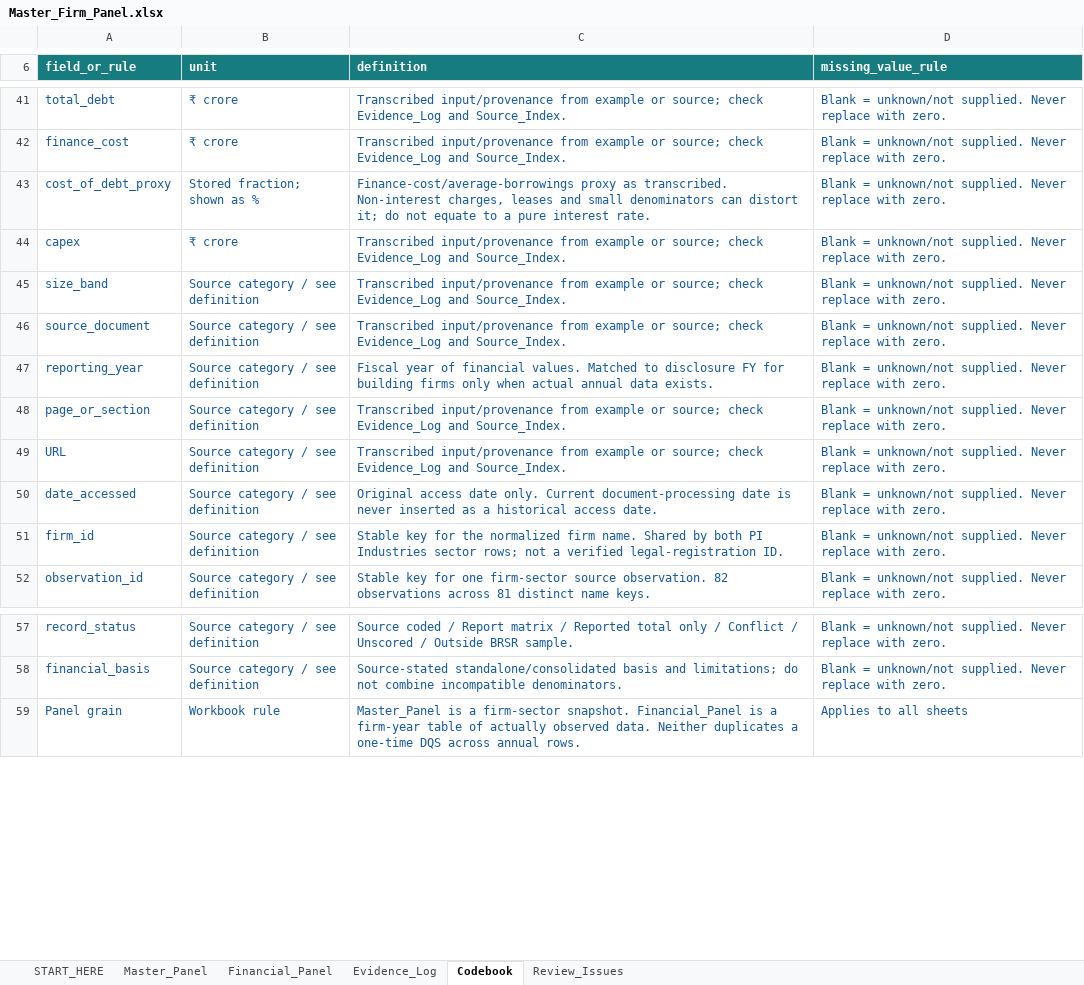
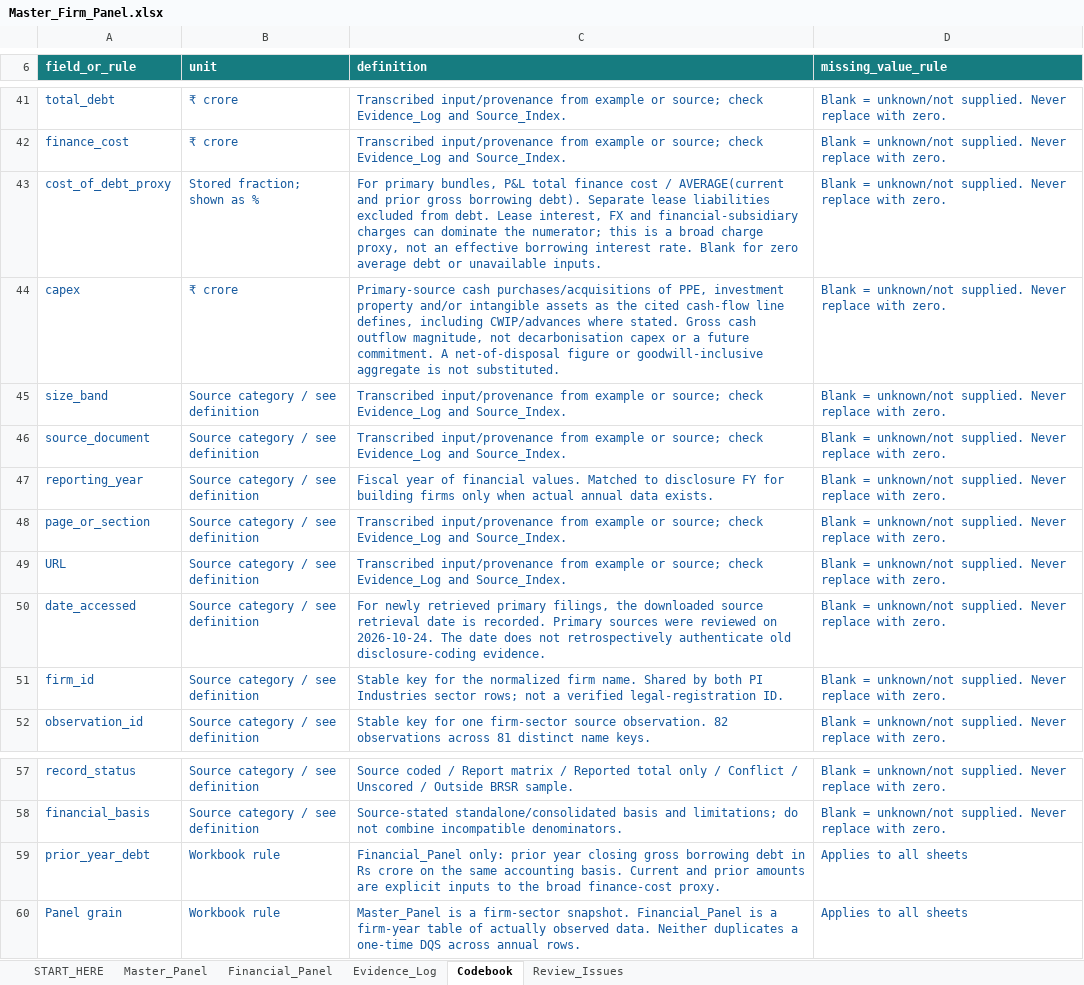
Before and after one commit to riyakriya6-max/master-firm-panel, an Excel workbook: Master_Firm_Panel.xlsx, sheet Codebook, drawn as a sheet; only a part is shown, gaps mark what is left out; values as stored, in another font and other column widths than the file's, no borders; table styles not drawn; the diff names each change by its address in the sheet, - before the commit and + after, or states it on an @@ line.

```diff
--- a/Master_Firm_Panel.xlsx (sheet Codebook)
+++ b/Master_Firm_Panel.xlsx (sheet Codebook)
-C43 (definition): Finance-cost/average-borrowings proxy as transcribed. Non-interest charges, leases and small denominators can distort it; do not equate to a pure interest rate.
+C43 (definition): For primary bundles, P&L total finance cost / AVERAGE(current and prior gross borrowing debt). Separate lease liabilities excluded from debt. Lease interest, FX and financial-subsidiary charges can dominate the numerator; this is a broad charge proxy, not an effective borrowing interest rate. Blank for zero average debt or unavailable inputs.
-C44 (definition): Transcribed input/provenance from example or source; check Evidence_Log and Source_Index.
+C44 (definition): Primary-source cash purchases/acquisitions of PPE, investment property and/or intangible assets as the cited cash-flow line defines, including CWIP/advances where stated. Gross cash outflow magnitude, not decarbonisation capex or a future commitment. A net-of-disposal figure or goodwill-inclusive aggregate is not substituted.
-C50 (definition): Original access date only. Current document-processing date is never inserted as a historical access date.
+C50 (definition): For newly retrieved primary filings, the downloaded source retrieval date is recorded. Primary sources were reviewed on 2026-10-24. The date does not retrospectively authenticate old disclosure-coding evidence.
+row 59: prior_year_debt | Workbook rule | Financial_Panel only: prior year closing gross borrowing debt in Rs crore on the same accounting basis. Current and prior amounts are explicit inputs to the broad finance-cost proxy. | Applies to all sheets
```
Also changed, not shown: sheet Evidence_Log, sheet Review_Issues, sheet Financial_Panel, sheet Master_Panel, sheet START_HERE, formulas that keep their value, hidden cells, 2 other files.
